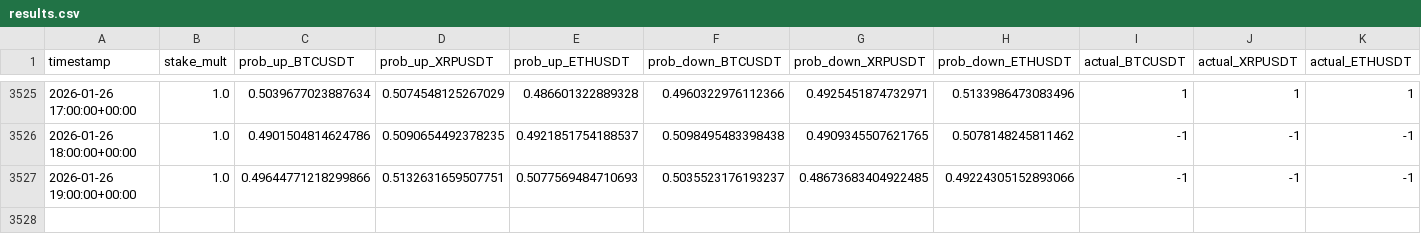
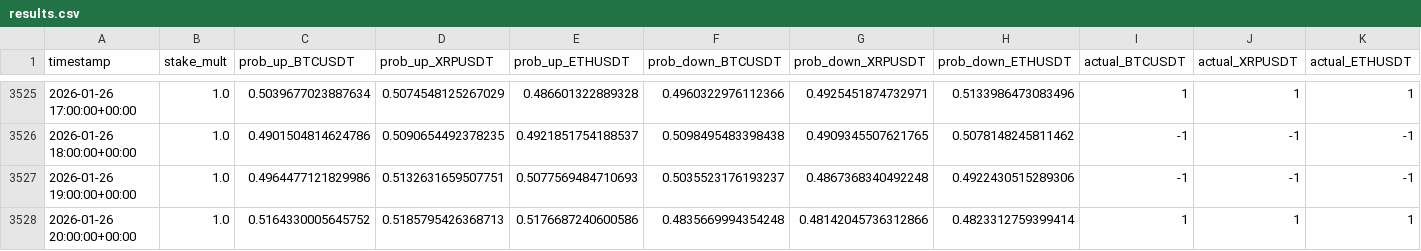
Before and after one commit to mtumalan/csvreader, a CSV file: data/results.csv, drawn as a sheet; only a part is shown, gaps mark what is left out; rows hold the shown columns only; the diff names each change by its address in the sheet, - before the commit and + after, or states it on an @@ line.

Commit message:
auto: append results up to 2026-01-27 00:03:11 UTC

```diff
--- a/data/results.csv
+++ b/data/results.csv
-C3527 (prob_up_BTCUSDT): 0.49644771218299866
+C3527 (prob_up_BTCUSDT): 0.4964477121829986
-G3527 (prob_down_XRPUSDT): 0.48673683404922485
+G3527 (prob_down_XRPUSDT): 0.4867368340492248
-H3527 (prob_down_ETHUSDT): 0.49224305152893066
+H3527 (prob_down_ETHUSDT): 0.4922430515289306
+row 3528: 2026-01-26 20:00:00+00:00 | 1.0 | 0.5164330005645752 | 0.5185795426368713 | 0.5176687240600586 | 0.4835669994354248 | 0.48142045736312866 | 0.4823312759399414 | 1 | 1 | 1
```
